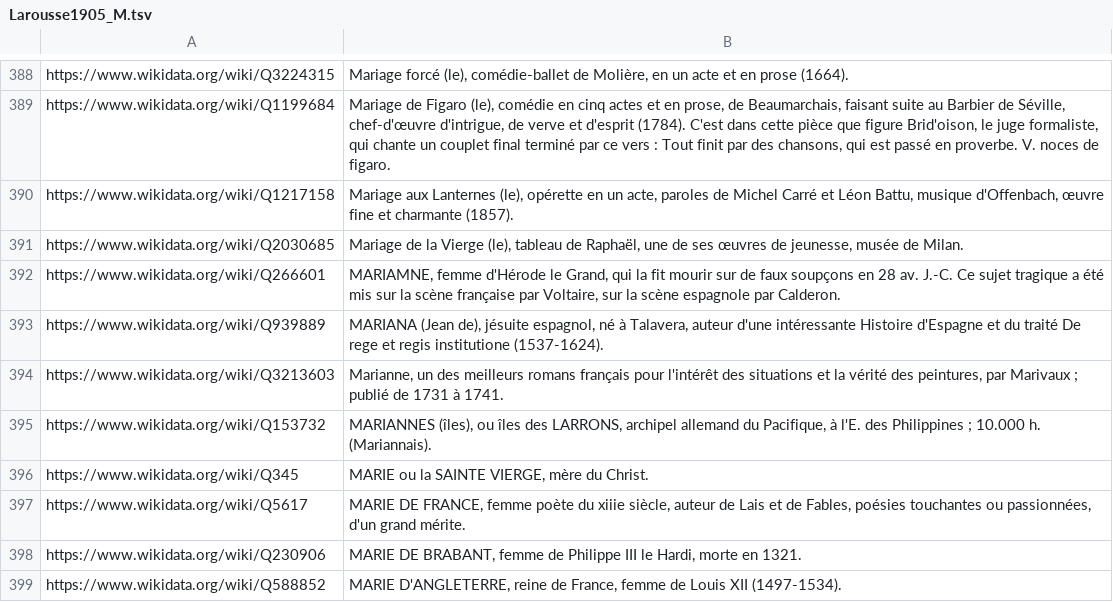
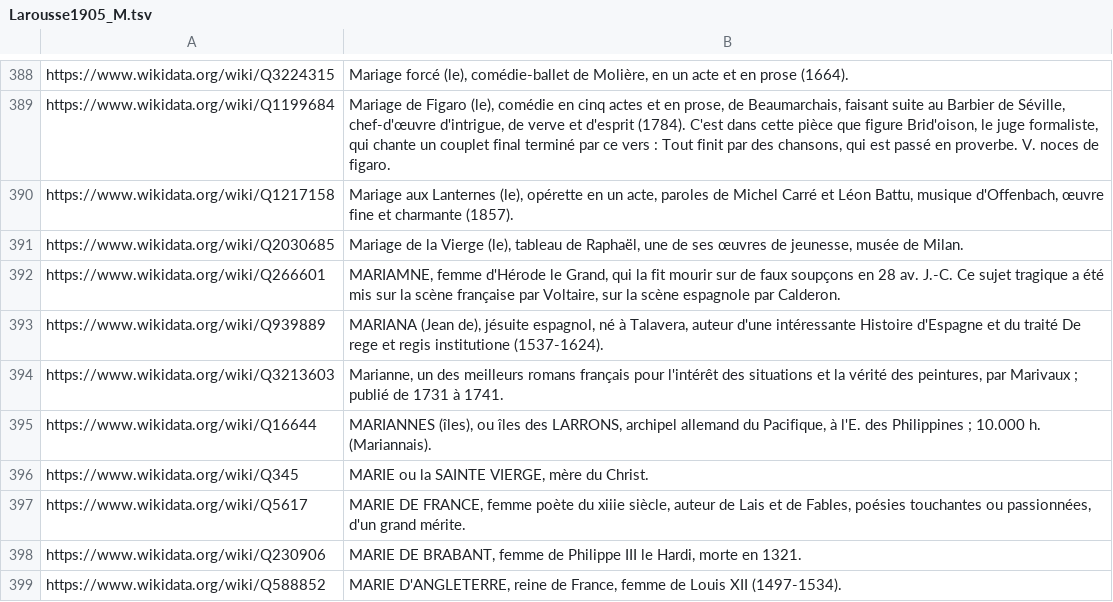
Before and after one commit to pnugues/petit_larousse_1905, a TSV file: lettres/Larousse1905_M.tsv, drawn as a sheet; only a part is shown, gaps mark what is left out.

```diff
--- a/lettres/Larousse1905_M.tsv
+++ b/lettres/Larousse1905_M.tsv
@@ -394,3 +394,3 @@ https://www.wikidata.org/wiki/Q939889	MARIANA (Jean de), jésuite espagnol, né
 https://www.wikidata.org/wiki/Q3213603	Marianne, un des meilleurs romans français pour l'intérêt des situations et la vérité des peintures, par Marivaux ; publié de 1731 à 1741.
-https://www.wikidata.org/wiki/Q153732	MARIANNES (îles), ou îles des LARRONS, archipel allemand du Pacifique, à l'E. des Philippines ; 10.000 h. (Mariannais).
+https://www.wikidata.org/wiki/Q16644	MARIANNES (îles), ou îles des LARRONS, archipel allemand du Pacifique, à l'E. des Philippines ; 10.000 h. (Mariannais).
 https://www.wikidata.org/wiki/Q345	MARIE ou la SAINTE VIERGE, mère du Christ.
```
Also changed, not shown: lettres/Larousse1905_E.tsv, lettres/Larousse1905_S.tsv.
